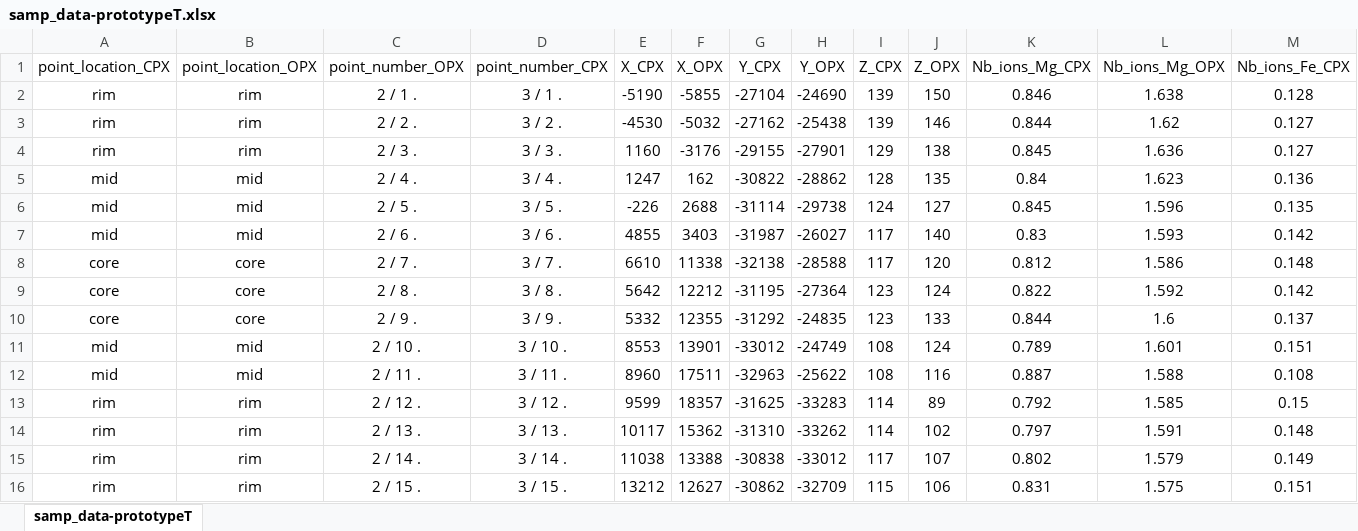
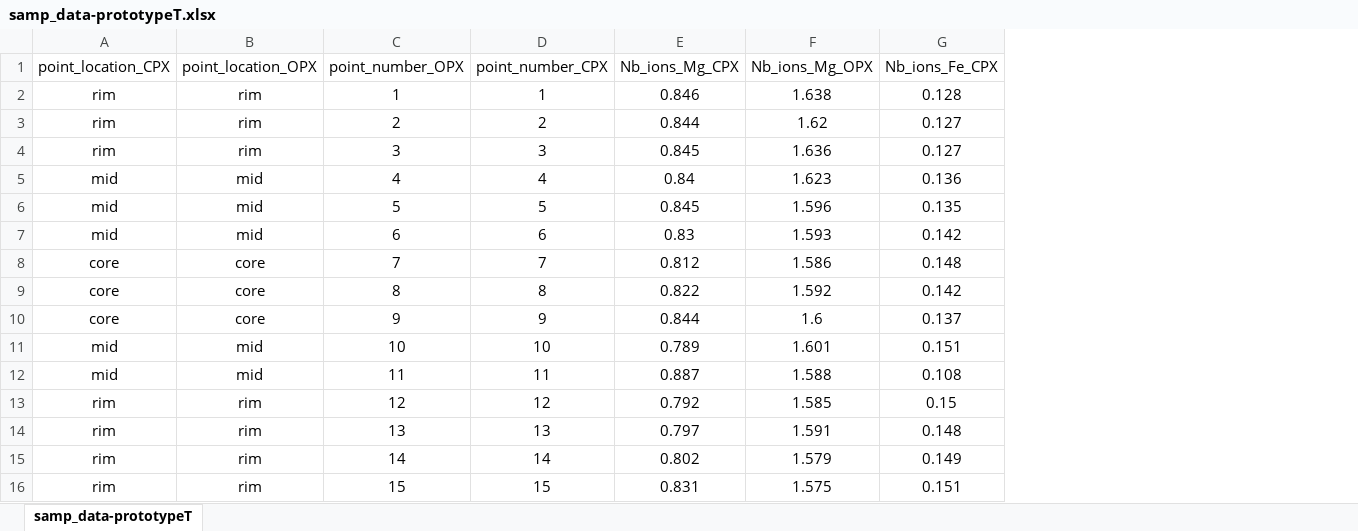
Before and after one commit to jenasamano/KBH_2_Pyx_Therm, an Excel workbook: samp_data-prototypeT.xlsx, sheet samp_data-prototypeT, drawn as a sheet; only a part is shown; values as stored, in another font and other column widths than the file's, no borders; the diff names each change by its address in the sheet, - before the commit and + after, or states it on an @@ line.

```diff
--- a/samp_data-prototypeT.xlsx (sheet samp_data-prototypeT)
+++ b/samp_data-prototypeT.xlsx (sheet samp_data-prototypeT)
-column E (X_CPX), rows 2-16: -5190 | -4530 | 1160 | 1247 | -226 | 4855 | 6610 | 5642 | 5332 | 8553 | 8960 | 9599 | 10117 | 11038 | 13212
-column F (X_OPX), rows 2-16: -5855 | -5032 | -3176 | 162 | 2688 | 3403 | 11338 | 12212 | 12355 | 13901 | 17511 | 18357 | 15362 | 13388 | 12627
-column G (Y_CPX), rows 2-16: -27104 | -27162 | -29155 | -30822 | -31114 | -31987 | -32138 | -31195 | -31292 | -33012 | -32963 | -31625 | -31310 | -30838 | -30862
-column H (Y_OPX), rows 2-16: -24690 | -25438 | -27901 | -28862 | -29738 | -26027 | -28588 | -27364 | -24835 | -24749 | -25622 | -33283 | -33262 | -33012 | -32709
-column I (Z_CPX), rows 2-16: 139 | 139 | 129 | 128 | 124 | 117 | 117 | 123 | 123 | 108 | 108 | 114 | 114 | 117 | 115
-column J (Z_OPX), rows 2-16: 150 | 146 | 138 | 135 | 127 | 140 | 120 | 124 | 133 | 124 | 116 | 89 | 102 | 107 | 106
-C2 (point_number_OPX): 2 / 1 .
+C2 (point_number_OPX): 1
-D2 (point_number_CPX): 3 / 1 .
+D2 (point_number_CPX): 1
-C3 (point_number_OPX): 2 / 2 .
+C3 (point_number_OPX): 2
-D3 (point_number_CPX): 3 / 2 .
+D3 (point_number_CPX): 2
-C4 (point_number_OPX): 2 / 3 .
+C4 (point_number_OPX): 3
-D4 (point_number_CPX): 3 / 3 .
+D4 (point_number_CPX): 3
-C5 (point_number_OPX): 2 / 4 .
+C5 (point_number_OPX): 4
-D5 (point_number_CPX): 3 / 4 .
+D5 (point_number_CPX): 4
-C6 (point_number_OPX): 2 / 5 .
+C6 (point_number_OPX): 5
-D6 (point_number_CPX): 3 / 5 .
+D6 (point_number_CPX): 5
-C7 (point_number_OPX): 2 / 6 .
+C7 (point_number_OPX): 6
-D7 (point_number_CPX): 3 / 6 .
+D7 (point_number_CPX): 6
-C8 (point_number_OPX): 2 / 7 .
+C8 (point_number_OPX): 7
-D8 (point_number_CPX): 3 / 7 .
+D8 (point_number_CPX): 7
-C9 (point_number_OPX): 2 / 8 .
+C9 (point_number_OPX): 8
-D9 (point_number_CPX): 3 / 8 .
+D9 (point_number_CPX): 8
-C10 (point_number_OPX): 2 / 9 .
+C10 (point_number_OPX): 9
-D10 (point_number_CPX): 3 / 9 .
+D10 (point_number_CPX): 9
-C11 (point_number_OPX): 2 / 10 .
+C11 (point_number_OPX): 10
-D11 (point_number_CPX): 3 / 10 .
+D11 (point_number_CPX): 10
-C12 (point_number_OPX): 2 / 11 .
+C12 (point_number_OPX): 11
-D12 (point_number_CPX): 3 / 11 .
+D12 (point_number_CPX): 11
-C13 (point_number_OPX): 2 / 12 .
+C13 (point_number_OPX): 12
-D13 (point_number_CPX): 3 / 12 .
+D13 (point_number_CPX): 12
-C14 (point_number_OPX): 2 / 13 .
+C14 (point_number_OPX): 13
-D14 (point_number_CPX): 3 / 13 .
+D14 (point_number_CPX): 13
-C15 (point_number_OPX): 2 / 14 .
+C15 (point_number_OPX): 14
-D15 (point_number_CPX): 3 / 14 .
+D15 (point_number_CPX): 14
-C16 (point_number_OPX): 2 / 15 .
+C16 (point_number_OPX): 15
-D16 (point_number_CPX): 3 / 15 .
+D16 (point_number_CPX): 15
```
Also changed, not shown: 2 other files.
